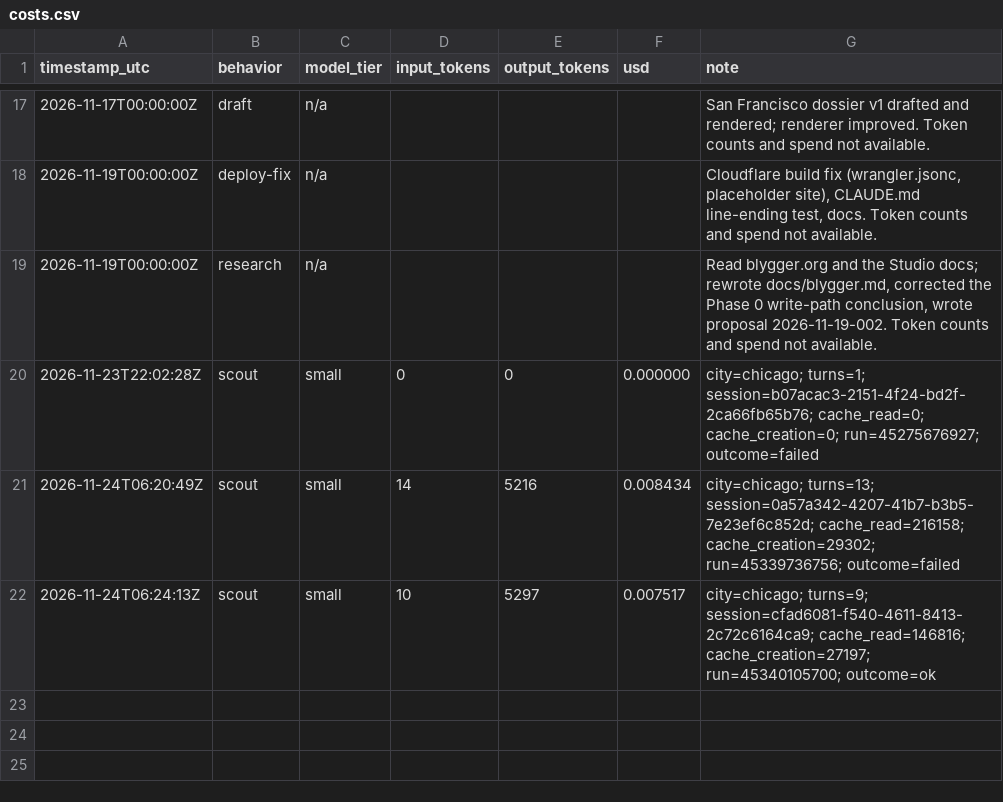
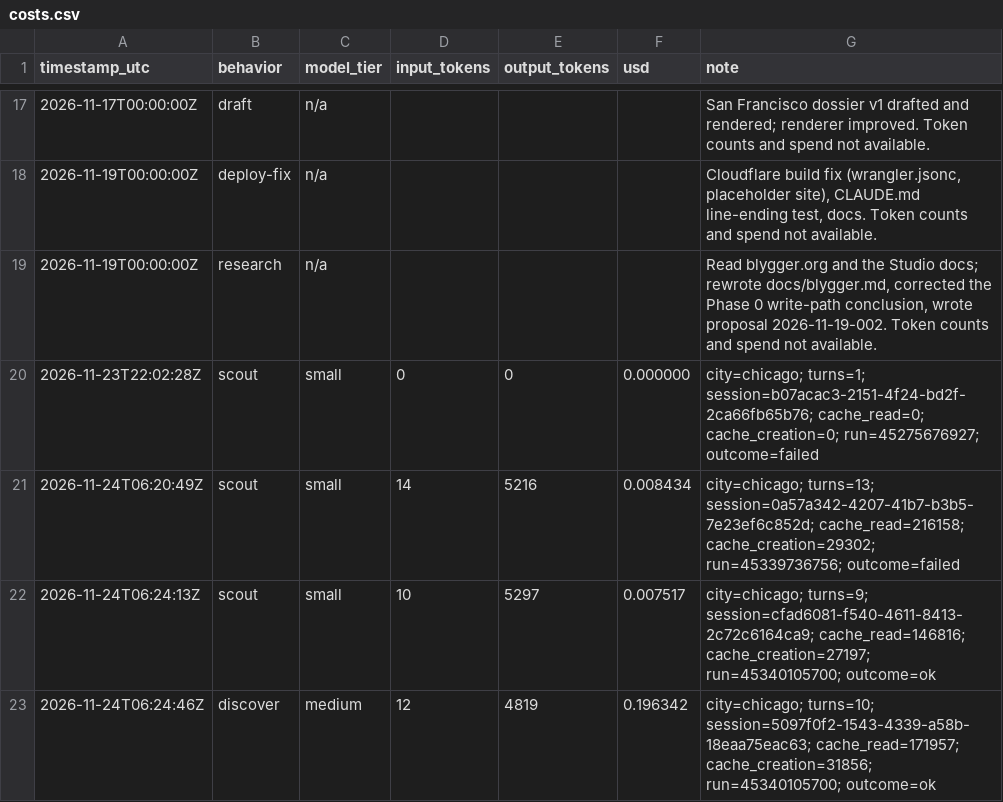
Before and after one commit to patwater/pothole-portolan-worker, a CSV file: ledger/costs.csv, drawn as a sheet; only a part is shown, gaps mark what is left out.

```diff
--- a/ledger/costs.csv
+++ b/ledger/costs.csv
@@ -22 +22,2 @@ timestamp_utc,behavior,model_tier,input_tokens,output_tokens,usd,note
 2026-11-24T06:24:13Z,scout,small,10,5297,0.007517,city=chicago; turns=9; session=cfad6081-f540-4611-8413-2c72c6164ca9; cache_read=146816; cache_creation=27197; run=45340105700; outcome=ok
+2026-11-24T06:24:46Z,discover,medium,12,4819,0.196342,city=chicago; turns=10; session=5097f0f2-1543-4339-a58b-18eaa75eac63; cache_read=171957; cache_creation=31856; run=45340105700; outcome=ok
```
Also changed, not shown: 3 other files.
